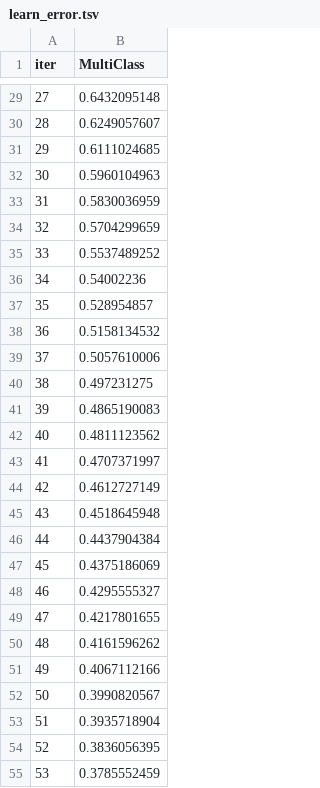
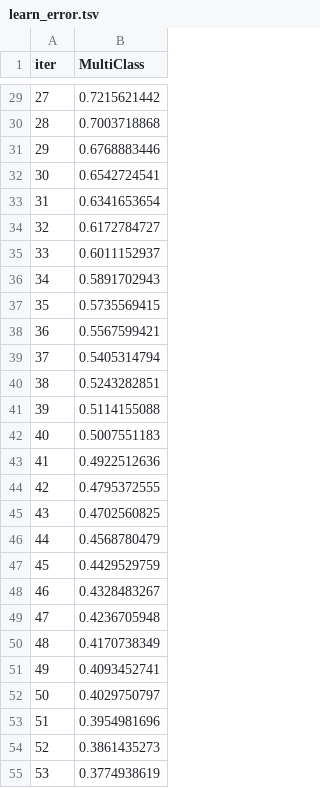
Before and after one commit to iwandwip/BeanSense, a TSV file: catboost_info/learn_error.tsv, drawn as a sheet; only a part is shown, gaps mark what is left out; the diff covers the shown part only.

```diff
--- a/catboost_info/learn_error.tsv
+++ b/catboost_info/learn_error.tsv
@@ -29,27 +29,27 @@ iter	MultiClass
-27	0.6432095148
-28	0.6249057607
-29	0.6111024685
-30	0.5960104963
-31	0.5830036959
-32	0.5704299659
-33	0.5537489252
-34	0.54002236
-35	0.528954857
-36	0.5158134532
-37	0.5057610006
-38	0.497231275
-39	0.4865190083
-40	0.4811123562
-41	0.4707371997
-42	0.4612727149
-43	0.4518645948
-44	0.4437904384
-45	0.4375186069
-46	0.4295555327
-47	0.4217801655
-48	0.4161596262
-49	0.4067112166
-50	0.3990820567
-51	0.3935718904
-52	0.3836056395
-53	0.3785552459
+27	0.7215621442
+28	0.7003718868
+29	0.6768883446
+30	0.6542724541
+31	0.6341653654
+32	0.6172784727
+33	0.6011152937
+34	0.5891702943
+35	0.5735569415
+36	0.5567599421
+37	0.5405314794
+38	0.5243282851
+39	0.5114155088
+40	0.5007551183
+41	0.4922512636
+42	0.4795372555
+43	0.4702560825
+44	0.4568780479
+45	0.4429529759
+46	0.4328483267
+47	0.4236705948
+48	0.4170738349
+49	0.4093452741
+50	0.4029750797
+51	0.3954981696
+52	0.3861435273
+53	0.3774938619
```
Also changed, not shown: 73 edited cells elsewhere in this file, catboost_info/time_left.tsv, 27 other files.
